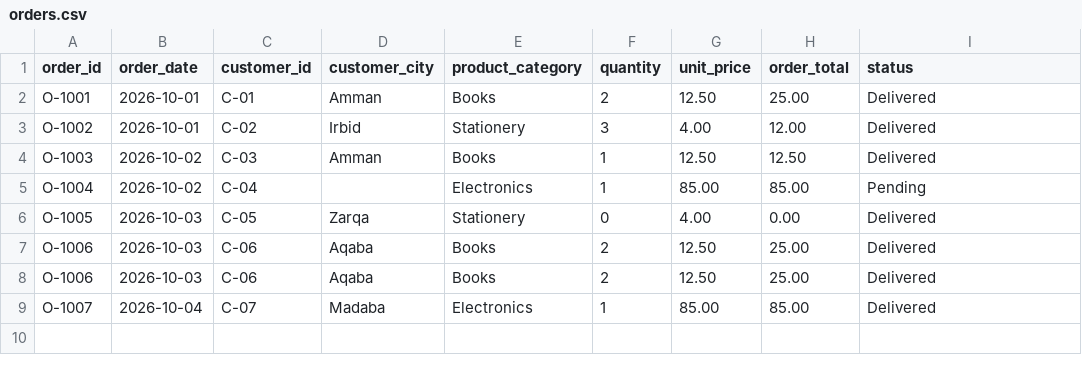
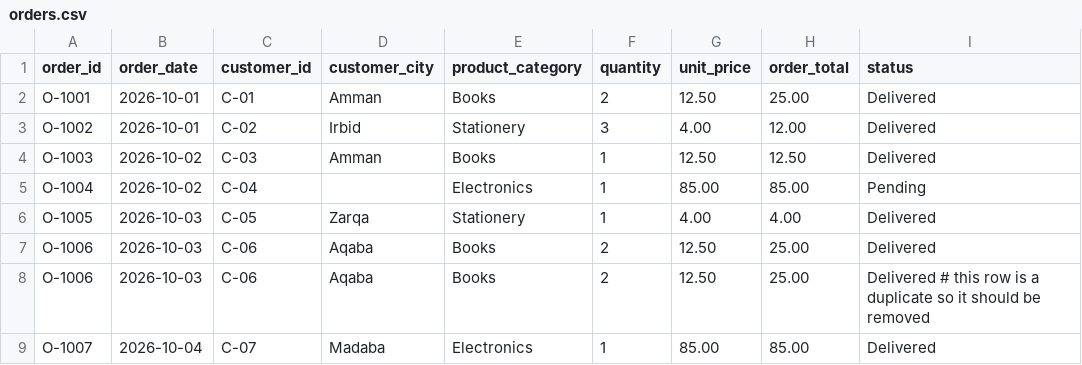
Before and after one commit to mohmmadmhairat-ship-it/Data-Engineering-Lab-1, a CSV file: orders.csv, drawn as a sheet.

Commit message:
Documenting data quality findings

```diff
--- a/orders.csv
+++ b/orders.csv
@@ -5,5 +5,5 @@ O-1003,2026-10-02,C-03,Amman,Books,1,12.50,12.50,Delivered
 O-1004,2026-10-02,C-04,,Electronics,1,85.00,85.00,Pending
-O-1005,2026-10-03,C-05,Zarqa,Stationery,0,4.00,0.00,Delivered
+O-1005,2026-10-03,C-05,Zarqa,Stationery,1,4.00,4.00,Delivered
 O-1006,2026-10-03,C-06,Aqaba,Books,2,12.50,25.00,Delivered
-O-1006,2026-10-03,C-06,Aqaba,Books,2,12.50,25.00,Delivered
+O-1006,2026-10-03,C-06,Aqaba,Books,2,12.50,25.00,Delivered # this row is a duplicate so it should be removed
 O-1007,2026-10-04,C-07,Madaba,Electronics,1,85.00,85.00,Delivered
```
Also changed, not shown: 1 other file.
